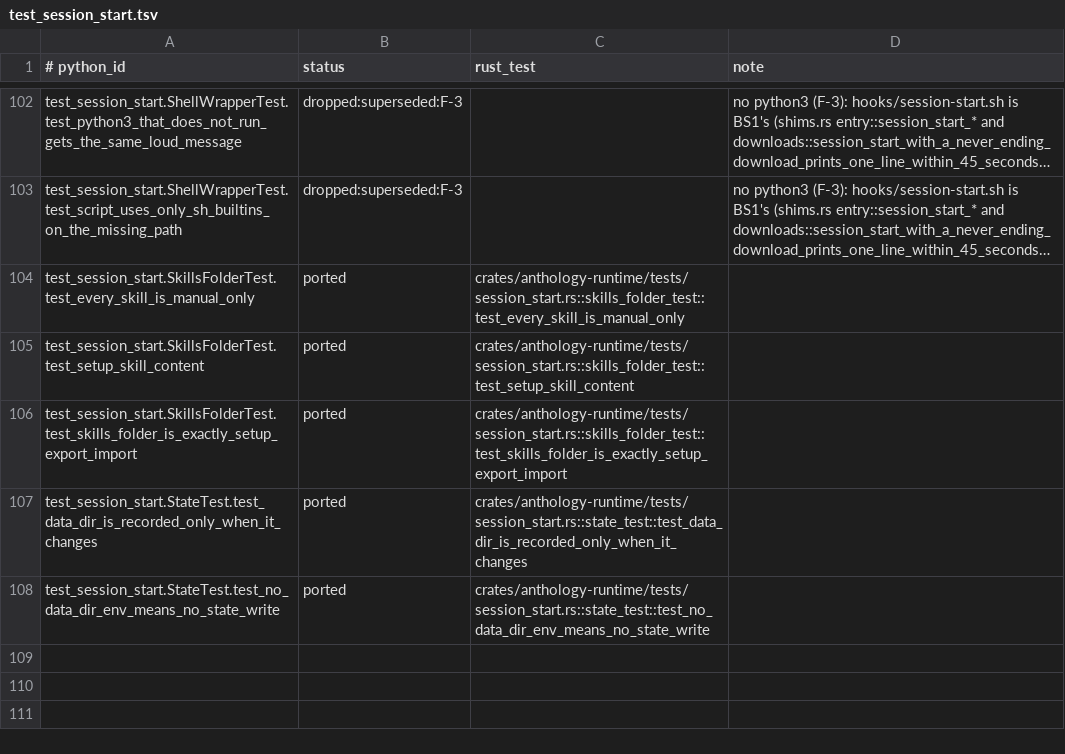
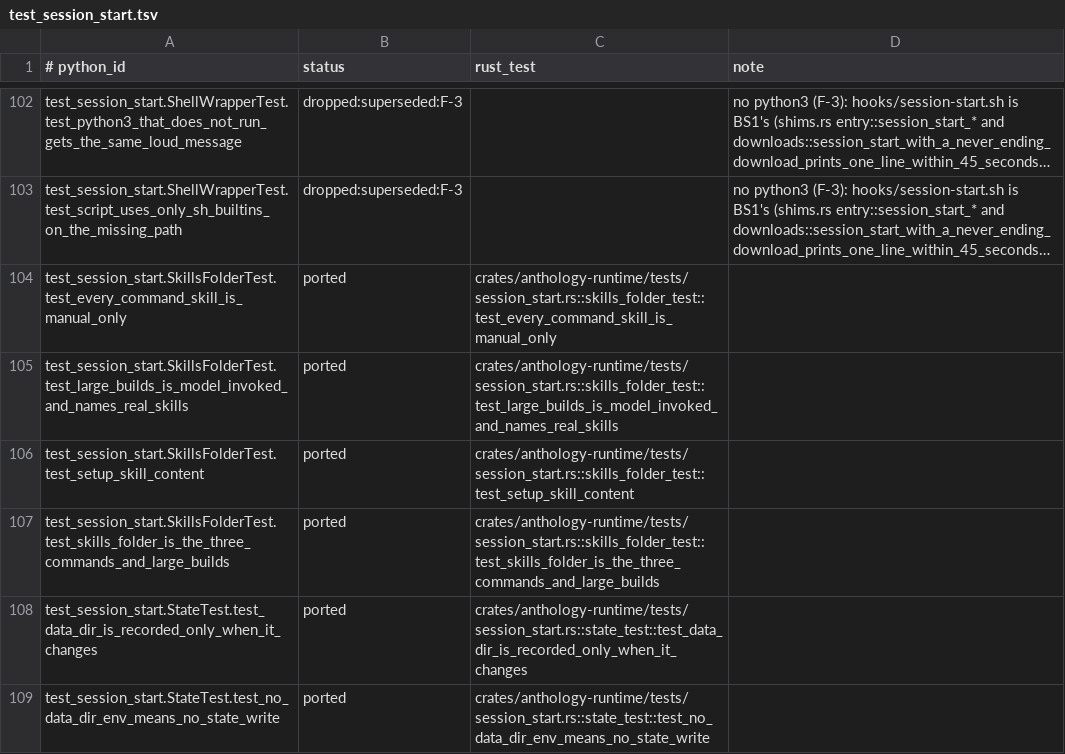
Before and after one commit to rbonweb/anthology, a TSV file: port/ledger/test_session_start.tsv, drawn as a sheet; only a part is shown, gaps mark what is left out; long unchanged cells end in …; addresses are those after the commit; the diff names each change by its address in the sheet, - before the commit and + after, or states it on an @@ line.

```diff
--- a/port/ledger/test_session_start.tsv
+++ b/port/ledger/test_session_start.tsv
-A104 (# python_id): test_session_start.SkillsFolderTest.test_every_skill_is_manual_only
+A104 (# python_id): test_session_start.SkillsFolderTest.test_every_command_skill_is_manual_only
-C104 (rust_test): crates/anthology-runtime/tests/session_start.rs::skills_folder_test::test_every_skill_is_manual_only
+C104 (rust_test): crates/anthology-runtime/tests/session_start.rs::skills_folder_test::test_every_command_skill_is_manual_only
+row 105: test_session_start.SkillsFolderTest.test_large_builds_is_model_invoked_and_names_real_skills | ported | crates/anthology-runtime/tests/session_start.rs::skills_folder_test::test_large_builds_is_model_invoked_and_names_real_skills
-A107 (# python_id): test_session_start.SkillsFolderTest.test_skills_folder_is_exactly_setup_export_import
+A107 (# python_id): test_session_start.SkillsFolderTest.test_skills_folder_is_the_three_commands_and_large_builds
-C107 (rust_test): crates/anthology-runtime/tests/session_start.rs::skills_folder_test::test_skills_folder_is_exactly_setup_export_import
+C107 (rust_test): crates/anthology-runtime/tests/session_start.rs::skills_folder_test::test_skills_folder_is_the_three_commands_and_large_builds
```
Also changed, not shown: port/ledger/test_knowledge.tsv, port/ledger/test_licenses.tsv, 10 other files.
